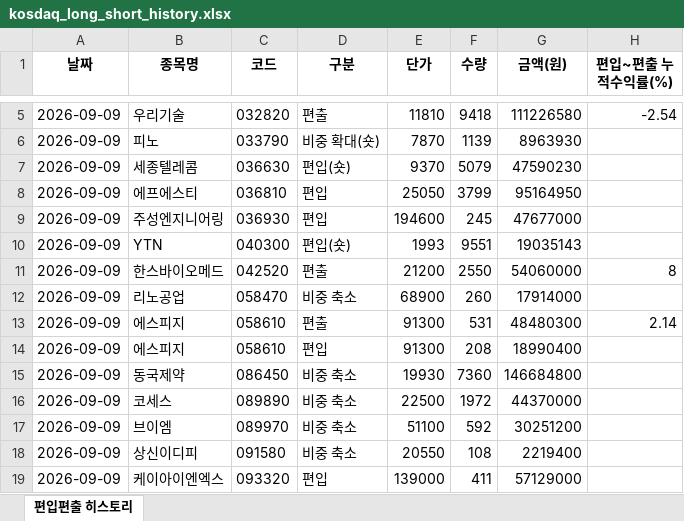
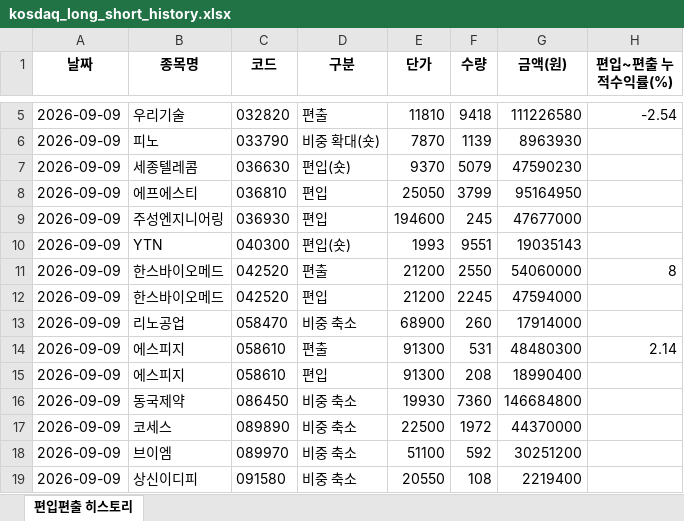
Before and after one commit to joonhakkim/liquidity-dashboard, an Excel workbook: docs/downloads/kosdaq_long_short_history.xlsx, sheet 편입편출 히스토리, drawn as a sheet; only a part is shown, gaps mark what is left out; the shorter side is filled out with more unchanged rows; values as stored, in another font and other column widths than the file's, no borders; the diff names each change by its address in the sheet, - before the commit and + after, or states it on an @@ line.

```diff
--- a/docs/downloads/kosdaq_long_short_history.xlsx (sheet 편입편출 히스토리)
+++ b/docs/downloads/kosdaq_long_short_history.xlsx (sheet 편입편출 히스토리)
+row 12: 2026-09-09 | 한스바이오메드 | 042520 | 편입 | 21200 | 2245 | 47594000
```
Also changed, not shown: docs/downloads/kosdaq_long_short_index_history.xlsx, docs/downloads/mingu_mp_history.xlsx, 10 other files.
